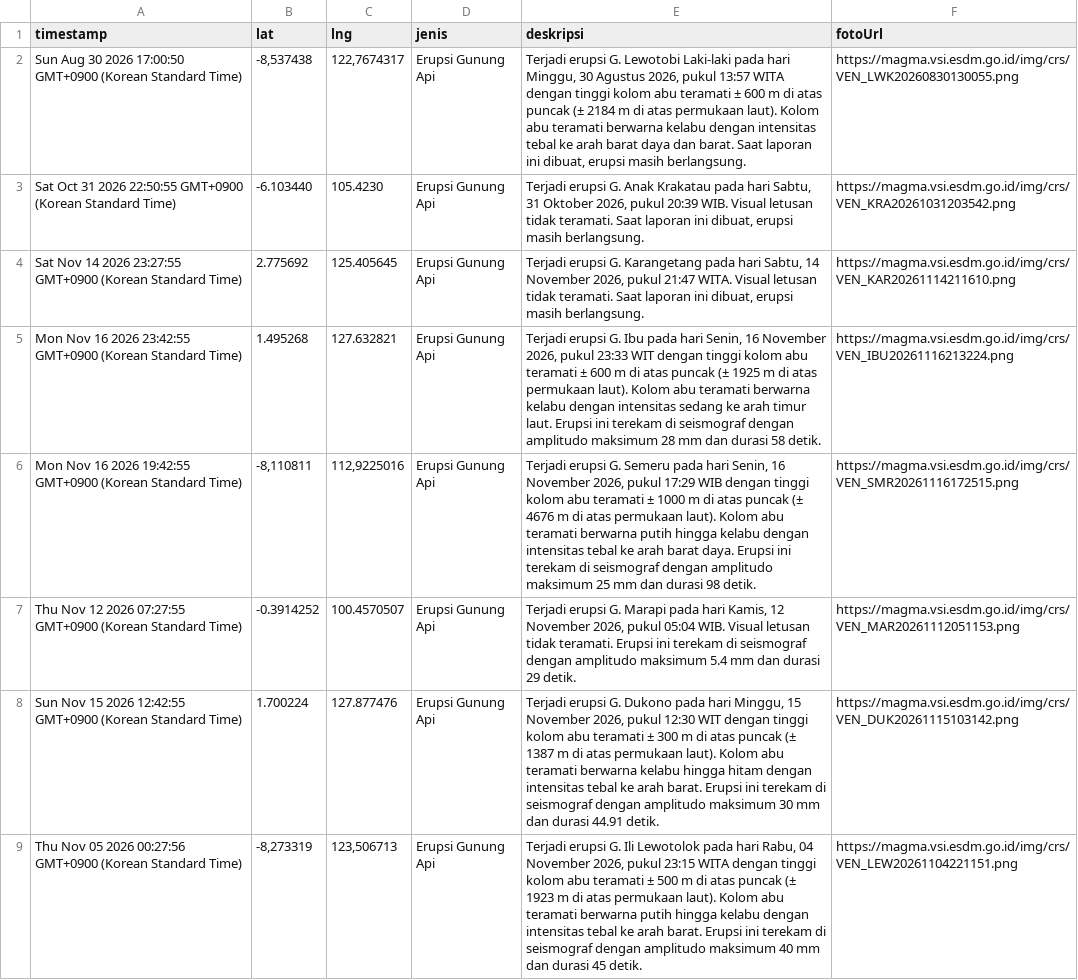
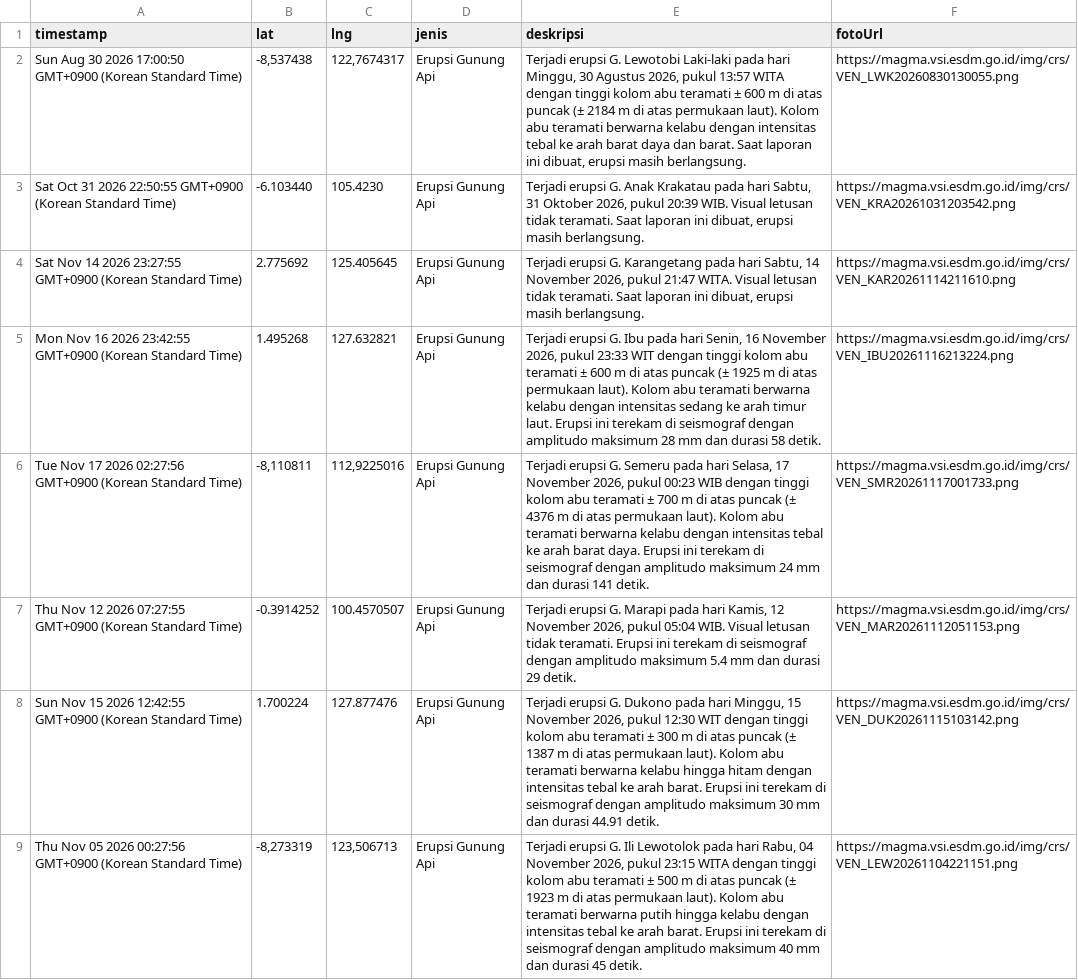
Before and after one commit to gpmlabuangnamrole-cell/Rescue, a CSV file: Laporan Rescue.csv, drawn as a sheet; only a part is shown.

Commit message:
Update Laporan Rescue otomatis dari Google Sheet

```diff
--- a/Laporan Rescue.csv
+++ b/Laporan Rescue.csv
@@ -5,3 +5,3 @@
 "Mon Nov 16 2026 23:42:55 GMT+0900 (Korean Standard Time)","1.495268","127.632821","Erupsi Gunung Api","Terjadi erupsi G. Ibu pada hari Senin, 16 November 2026, pukul 23:33 WIT dengan tinggi kolom abu teramati ± 600 m di atas puncak (± 1925 m di atas permukaan laut). Kolom abu teramati berwarna kelabu dengan intensitas sedang ke arah timur laut. Erupsi ini terekam di seismograf dengan amplitudo maksimum 28 mm dan durasi 58 detik.","https://magma.vsi.esdm.go.id/img/crs/VEN_IBU20261116213224.png"
-"Mon Nov 16 2026 19:42:55 GMT+0900 (Korean Standard Time)","-8,110811","112,9225016","Erupsi Gunung Api","Terjadi erupsi G. Semeru pada hari Senin, 16 November 2026, pukul 17:29 WIB dengan tinggi kolom abu teramati ± 1000 m di atas puncak (± 4676 m di atas permukaan laut). Kolom abu teramati berwarna putih hingga kelabu dengan intensitas tebal ke arah barat daya. Erupsi ini terekam di seismograf dengan amplitudo maksimum 25 mm dan durasi 98 detik.","https://magma.vsi.esdm.go.id/img/crs/VEN_SMR20261116172515.png"
+"Tue Nov 17 2026 02:27:56 GMT+0900 (Korean Standard Time)","-8,110811","112,9225016","Erupsi Gunung Api","Terjadi erupsi G. Semeru pada hari Selasa, 17 November 2026, pukul 00:23 WIB dengan tinggi kolom abu teramati ± 700 m di atas puncak (± 4376 m di atas permukaan laut). Kolom abu teramati berwarna kelabu dengan intensitas tebal ke arah barat daya. Erupsi ini terekam di seismograf dengan amplitudo maksimum 24 mm dan durasi 141 detik.","https://magma.vsi.esdm.go.id/img/crs/VEN_SMR20261117001733.png"
 "Thu Nov 12 2026 07:27:55 GMT+0900 (Korean Standard Time)","-0.3914252","100.4570507","Erupsi Gunung Api","Terjadi erupsi G. Marapi pada hari Kamis, 12 November 2026, pukul 05:04 WIB. Visual letusan tidak teramati. Erupsi ini terekam di seismograf dengan amplitudo maksimum 5.4 mm dan durasi 29 detik.","https://magma.vsi.esdm.go.id/img/crs/VEN_MAR20261112051153.png"
```
